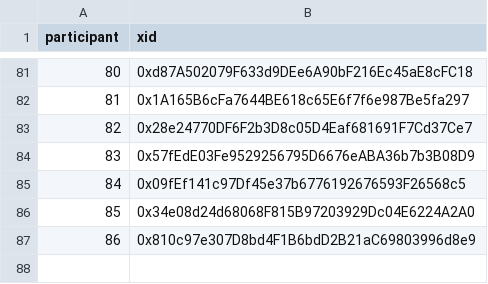
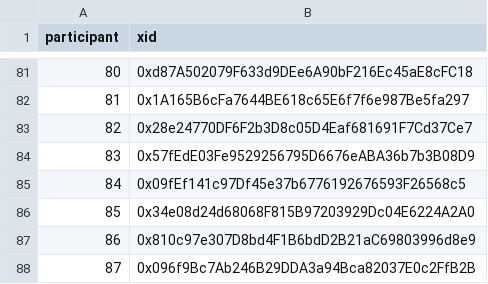
Before and after one commit to evalscience/deepgov-polis, a CSV file: xid/2hdcecwjyc-xid.csv, drawn as a sheet; only a part is shown, gaps mark what is left out; the diff names each change by its address in the sheet, - before the commit and + after, or states it on an @@ line.

```diff
--- a/xid/2hdcecwjyc-xid.csv
+++ b/xid/2hdcecwjyc-xid.csv
+row 88: 87 | 0x096f9Bc7Ab246B29DDA3a94Bca82037E0c2FfB2B
```
Also changed, not shown: summary/2hdcecwjyc-summary.csv, summary/9beed8nszd-summary.csv, 3 other files.
